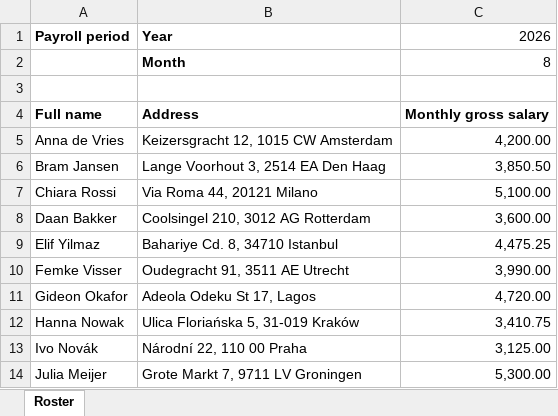
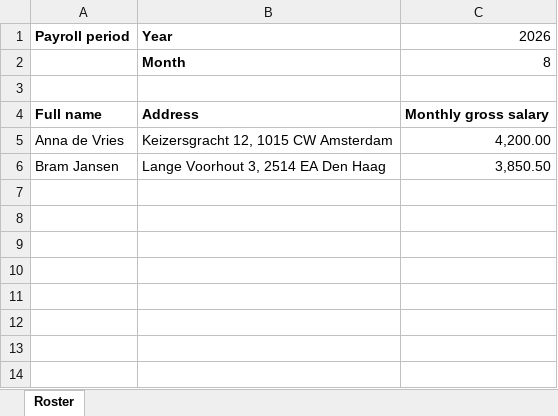
Before and after one commit to hwdeboer1977/midnight-polisZK, an Excel workbook: roster-template.xlsx, sheet Roster, drawn as a sheet; values as stored, in another font and other column widths than the file's, no borders; the diff names each change by its address in the sheet, - before the commit and + after, or states it on an @@ line.

```diff
--- a/roster-template.xlsx (sheet Roster)
+++ b/roster-template.xlsx (sheet Roster)
-row 7: Chiara Rossi | Via Roma 44, 20121 Milano | 5,100.00
-row 8: Daan Bakker | Coolsingel 210, 3012 AG Rotterdam | 3,600.00
-row 9: Elif Yilmaz | Bahariye Cd. 8, 34710 Istanbul | 4,475.25
-row 10: Femke Visser | Oudegracht 91, 3511 AE Utrecht | 3,990.00
-row 11: Gideon Okafor | Adeola Odeku St 17, Lagos | 4,720.00
-row 12: Hanna Nowak | Ulica Floriańska 5, 31-019 Kraków | 3,410.75
-row 13: Ivo Novák | Národní 22, 110 00 Praha | 3,125.00
-row 14: Julia Meijer | Grote Markt 7, 9711 LV Groningen | 5,300.00
```
Also changed, not shown: 12 other files.
